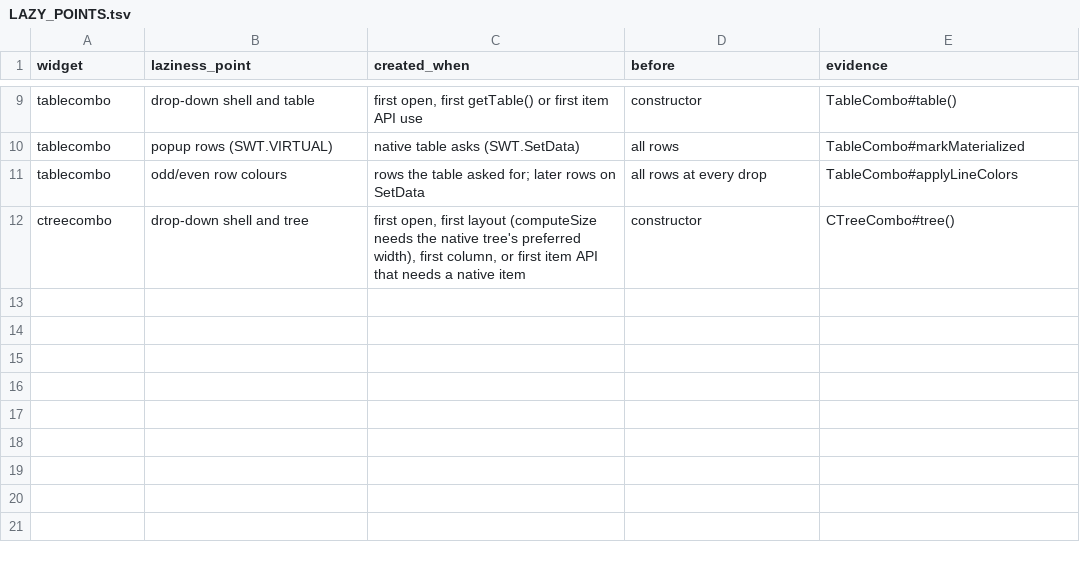
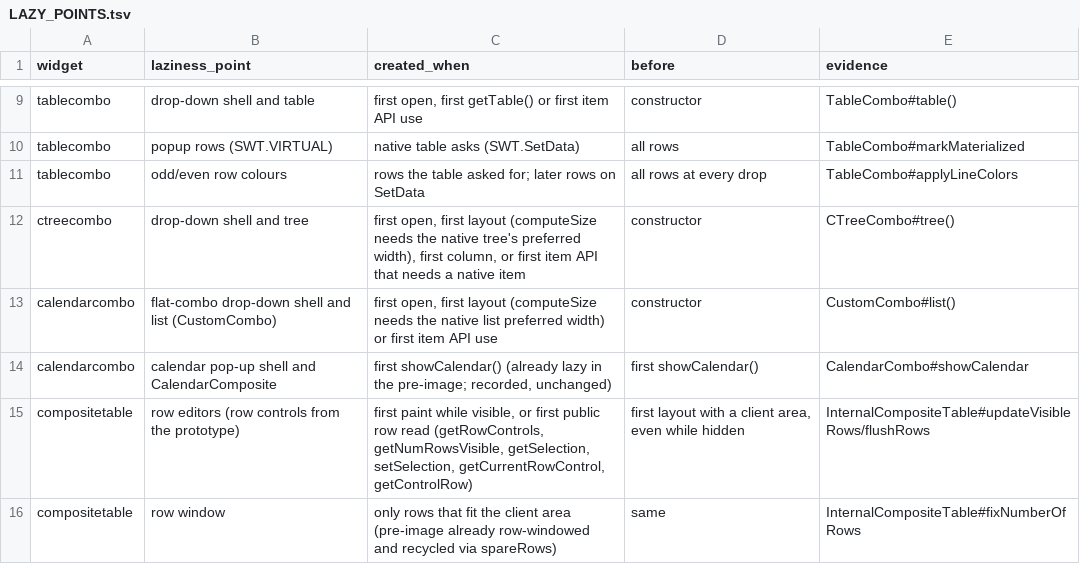
Before and after one commit to hsoliwal/nebula, a TSV file: .m3/tree-table-viewport-20261013/LAZY_POINTS.tsv, drawn as a sheet; only a part is shown, gaps mark what is left out.

```diff
--- a/.m3/tree-table-viewport-20261013/LAZY_POINTS.tsv
+++ b/.m3/tree-table-viewport-20261013/LAZY_POINTS.tsv
@@ -12 +12,5 @@ tablecombo	odd/even row colours	rows the table asked for; later rows on SetData
 ctreecombo	drop-down shell and tree	first open, first layout (computeSize needs the native tree's preferred width), first column, or first item API that needs a native item	constructor	CTreeCombo#tree()
+calendarcombo	flat-combo drop-down shell and list (CustomCombo)	first open, first layout (computeSize needs the native list preferred width) or first item API use	constructor	CustomCombo#list()
+calendarcombo	calendar pop-up shell and CalendarComposite	first showCalendar() (already lazy in the pre-image; recorded, unchanged)	first showCalendar()	CalendarCombo#showCalendar
+compositetable	row editors (row controls from the prototype)	first paint while visible, or first public row read (getRowControls, getNumRowsVisible, getSelection, setSelection, getCurrentRowControl, getControlRow)	first layout with a client area, even while hidden	InternalCompositeTable#updateVisibleRows/flushRows
+compositetable	row window	only rows that fit the client area (pre-image already row-windowed and recycled via spareRows)	same	InternalCompositeTable#fixNumberOfRows
```
Also changed, not shown: 3 other files.
